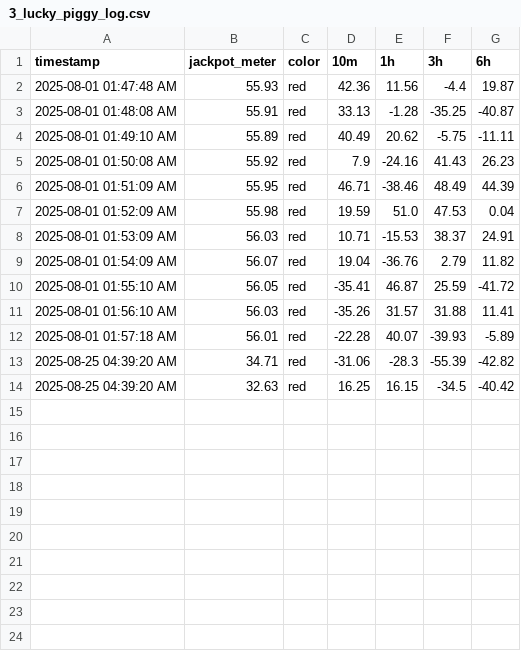
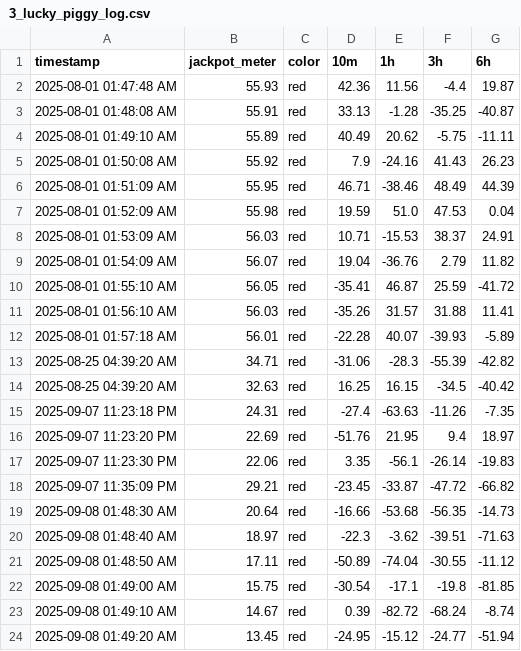
Before and after one commit to markmon1919/scatter-slots, a CSV file: 3_lucky_piggy_log.csv, drawn as a sheet.

```diff
--- a/3_lucky_piggy_log.csv
+++ b/3_lucky_piggy_log.csv
@@ -14 +14,11 @@ timestamp,jackpot_meter,color,10m,1h,3h,6h
 2025-08-25 04:39:20 AM,32.63,red,16.25,16.15,-34.5,-40.42
+2025-09-07 11:23:18 PM,24.31,red,-27.4,-63.63,-11.26,-7.35
+2025-09-07 11:23:20 PM,22.69,red,-51.76,21.95,9.4,18.97
+2025-09-07 11:23:30 PM,22.06,red,3.35,-56.1,-26.14,-19.83
+2025-09-07 11:35:09 PM,29.21,red,-23.45,-33.87,-47.72,-66.82
+2025-09-08 01:48:30 AM,20.64,red,-16.66,-53.68,-56.35,-14.73
+2025-09-08 01:48:40 AM,18.97,red,-22.3,-3.62,-39.51,-71.63
+2025-09-08 01:48:50 AM,17.11,red,-50.89,-74.04,-30.55,-11.12
+2025-09-08 01:49:00 AM,15.75,red,-30.54,-17.1,-19.8,-81.85
+2025-09-08 01:49:10 AM,14.67,red,0.39,-82.72,-68.24,-8.74
+2025-09-08 01:49:20 AM,13.45,red,-24.95,-15.12,-24.77,-51.94
```
Also changed, not shown: ali_baba_log.csv, wild_ape_log.csv, 34 other files.
